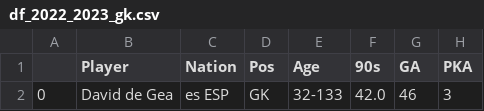
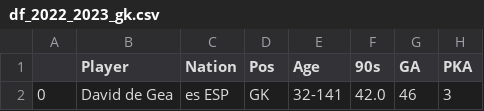
Before and after one commit to Jorge-gg7/projectPicasso, a CSV file: data/df_2022_2023_gk.csv, drawn as a sheet; only a part is shown; the diff names each change by its address in the sheet, - before the commit and + after, or states it on an @@ line.

```diff
--- a/data/df_2022_2023_gk.csv
+++ b/data/df_2022_2023_gk.csv
-E2 (Age): 32-133
+E2 (Age): 32-141
```
Also changed, not shown: data/data_2022_2023.csv, data/df_2022_2023_new_signings.csv.
